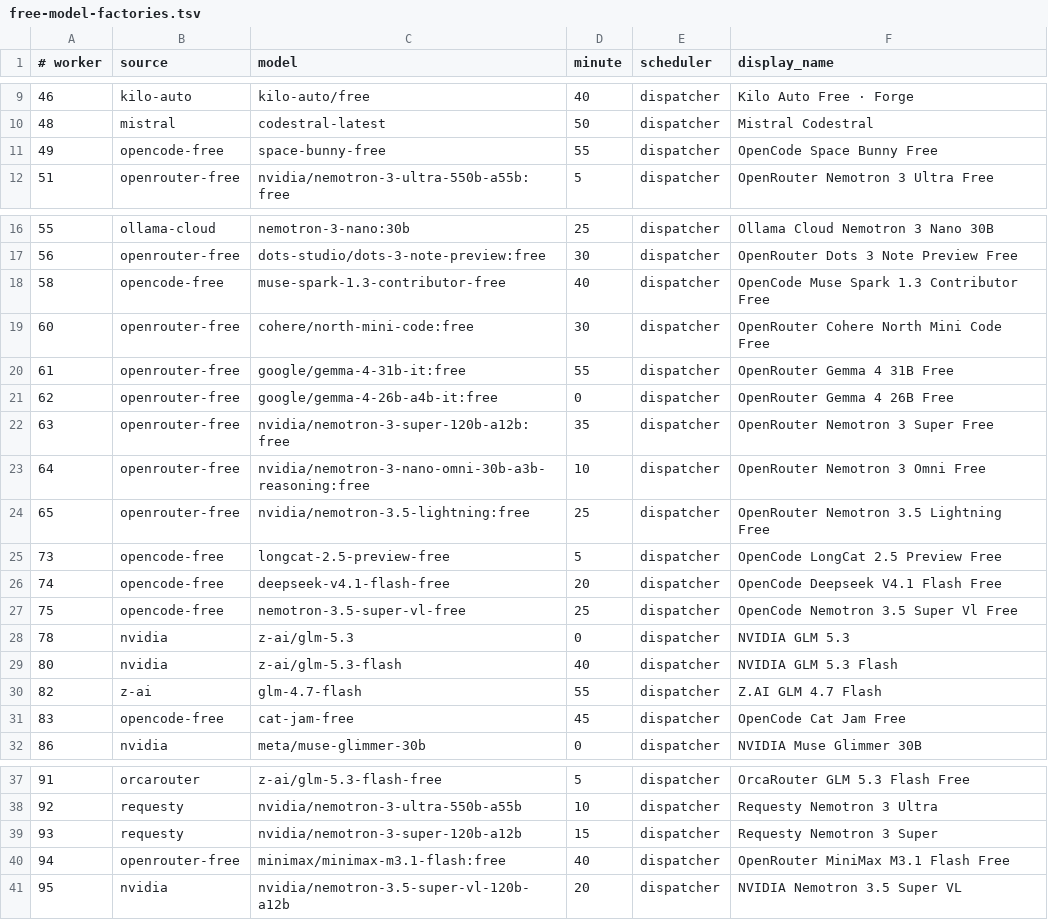
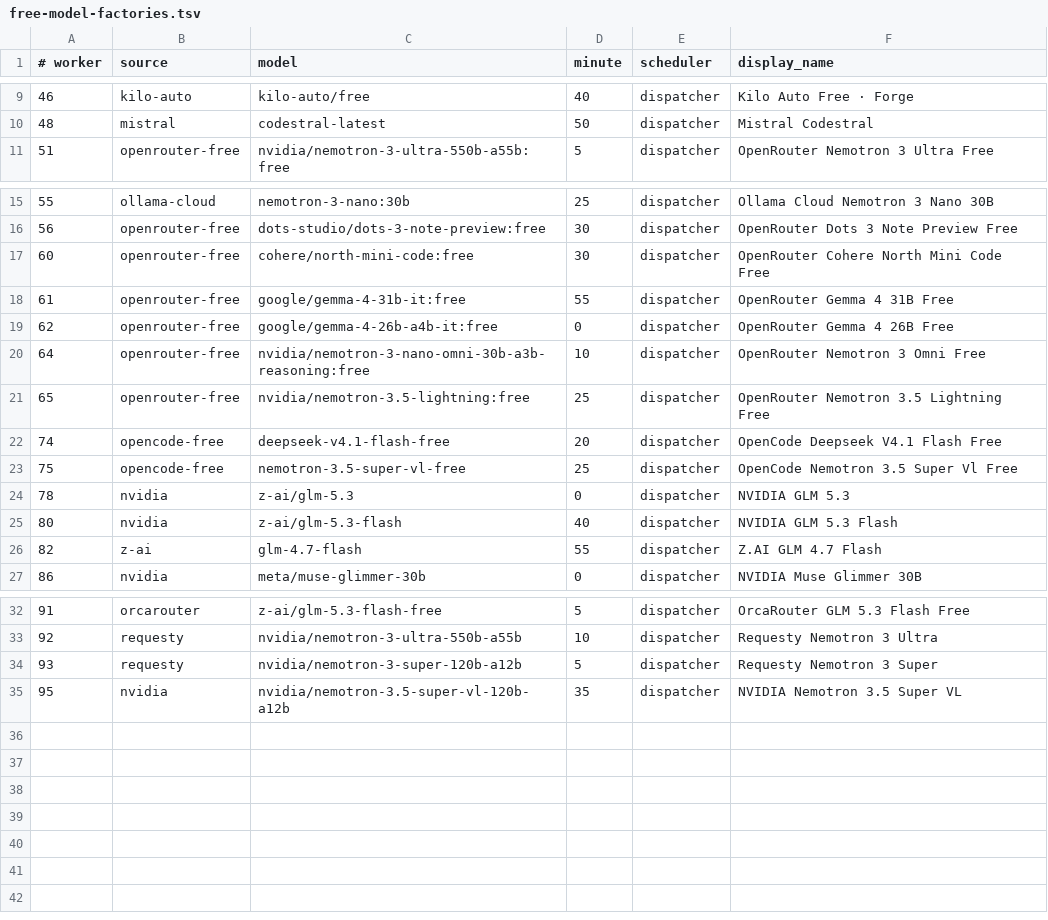
Before and after one commit to JoshCLWren/comic-pile, a TSV file: .github/free-model-factories.tsv, drawn as a sheet; only a part is shown, gaps mark what is left out.

```diff
--- a/.github/free-model-factories.tsv
+++ b/.github/free-model-factories.tsv
@@ -10,3 +10,2 @@
 48	mistral	codestral-latest	50	dispatcher	Mistral Codestral
-49	opencode-free	space-bunny-free	55	dispatcher	OpenCode Space Bunny Free
 51	openrouter-free	nvidia/nemotron-3-ultra-550b-a55b:free	5	dispatcher	OpenRouter Nemotron 3 Ultra Free
@@ -17,3 +16,2 @@
 56	openrouter-free	dots-studio/dots-3-note-preview:free	30	dispatcher	OpenRouter Dots 3 Note Preview Free
-58	opencode-free	muse-spark-1.3-contributor-free	40	dispatcher	OpenCode Muse Spark 1.3 Contributor Free
 60	openrouter-free	cohere/north-mini-code:free	30	dispatcher	OpenRouter Cohere North Mini Code Free
@@ -21,6 +19,4 @@
 62	openrouter-free	google/gemma-4-26b-a4b-it:free	0	dispatcher	OpenRouter Gemma 4 26B Free
-63	openrouter-free	nvidia/nemotron-3-super-120b-a12b:free	35	dispatcher	OpenRouter Nemotron 3 Super Free
 64	openrouter-free	nvidia/nemotron-3-nano-omni-30b-a3b-reasoning:free	10	dispatcher	OpenRouter Nemotron 3 Omni Free
 65	openrouter-free	nvidia/nemotron-3.5-lightning:free	25	dispatcher	OpenRouter Nemotron 3.5 Lightning Free
-73	opencode-free	longcat-2.5-preview-free	5	dispatcher	OpenCode LongCat 2.5 Preview Free
 74	opencode-free	deepseek-v4.1-flash-free	20	dispatcher	OpenCode Deepseek V4.1 Flash Free
@@ -30,3 +26,2 @@
 82	z-ai	glm-4.7-flash	55	dispatcher	Z.AI GLM 4.7 Flash
-83	opencode-free	cat-jam-free	45	dispatcher	OpenCode Cat Jam Free
 86	nvidia	meta/muse-glimmer-30b	0	dispatcher	NVIDIA Muse Glimmer 30B
@@ -38,4 +33,3 @@
 92	requesty	nvidia/nemotron-3-ultra-550b-a55b	10	dispatcher	Requesty Nemotron 3 Ultra
-93	requesty	nvidia/nemotron-3-super-120b-a12b	15	dispatcher	Requesty Nemotron 3 Super
-94	openrouter-free	minimax/minimax-m3.1-flash:free	40	dispatcher	OpenRouter MiniMax M3.1 Flash Free
-95	nvidia	nvidia/nemotron-3.5-super-vl-120b-a12b	20	dispatcher	NVIDIA Nemotron 3.5 Super VL
+93	requesty	nvidia/nemotron-3-super-120b-a12b	5	dispatcher	Requesty Nemotron 3 Super
+95	nvidia	nvidia/nemotron-3.5-super-vl-120b-a12b	35	dispatcher	NVIDIA Nemotron 3.5 Super VL
```
Also changed, not shown: 6 other files.
